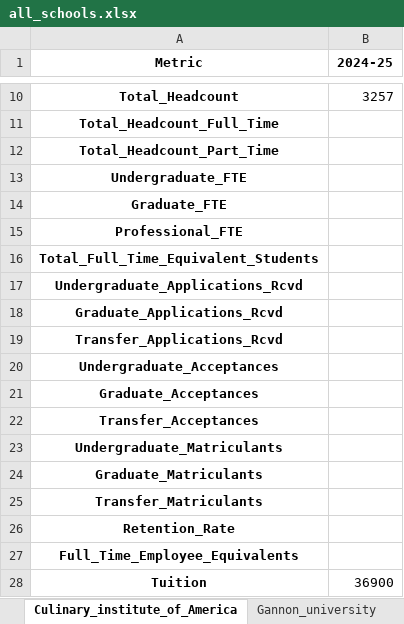
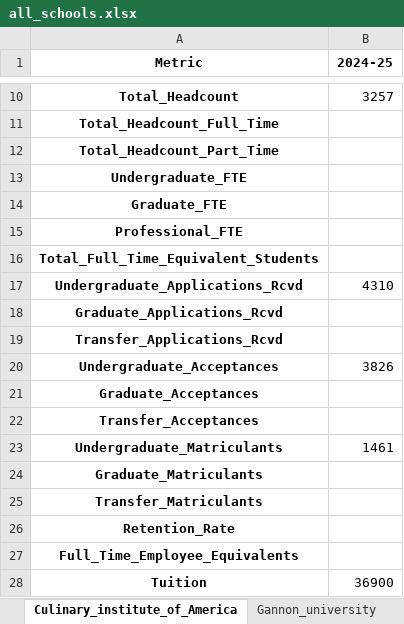
Before and after one commit to Kevinsu12/Franklin_Templton_Industry_Project, an Excel workbook: output_1/all_schools.xlsx, sheet Culinary_institute_of_America, drawn as a sheet; only a part is shown, gaps mark what is left out; values as stored, in another font and other column widths than the file's, no borders; the diff names each change by its address in the sheet, - before the commit and + after, or states it on an @@ line.

```diff
--- a/output_1/all_schools.xlsx (sheet Culinary_institute_of_America)
+++ b/output_1/all_schools.xlsx (sheet Culinary_institute_of_America)
-B17 (2024-25): (empty)
+B17 (2024-25): 4310
-B20 (2024-25): (empty)
+B20 (2024-25): 3826
-B23 (2024-25): (empty)
+B23 (2024-25): 1461
```
Also changed, not shown: sheet MT_ST_MARY, sheet Harvard_university, sheet Stevenson, sheet Lewis_univsersity, sheet Michigan_state_university, sheet Bradley University, 6 more sheets, output_1/all_schools_combined.xlsx, 5 other files.
